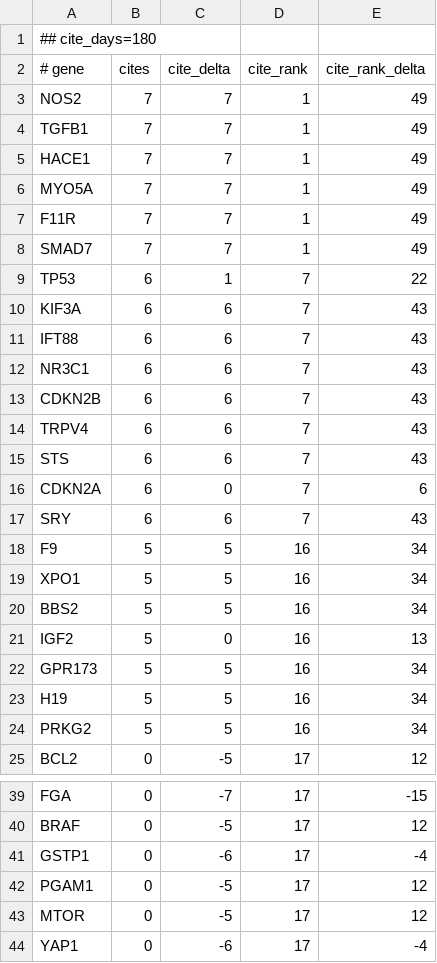
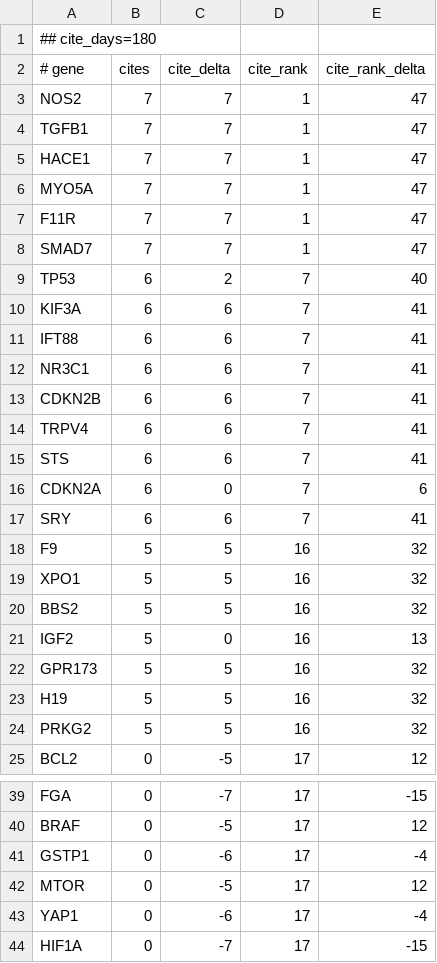
Before and after one commit to broadinstitute/gene-hints, a TSV file: data/canis-lupus-familiaris-pubmed-citations.tsv, drawn as a sheet; only a part is shown, gaps mark what is left out; the shorter side is filled out with more unchanged rows; the diff covers the shown part only.

```diff
--- a/data/canis-lupus-familiaris-pubmed-citations.tsv
+++ b/data/canis-lupus-familiaris-pubmed-citations.tsv
@@ -2,24 +2,24 @@
 # gene	cites	cite_delta	cite_rank	cite_rank_delta
-NOS2	7	7	1	49
-TGFB1	7	7	1	49
-HACE1	7	7	1	49
-MYO5A	7	7	1	49
-F11R	7	7	1	49
-SMAD7	7	7	1	49
-TP53	6	1	7	22
-KIF3A	6	6	7	43
-IFT88	6	6	7	43
-NR3C1	6	6	7	43
-CDKN2B	6	6	7	43
-TRPV4	6	6	7	43
-STS	6	6	7	43
+NOS2	7	7	1	47
+TGFB1	7	7	1	47
+HACE1	7	7	1	47
+MYO5A	7	7	1	47
+F11R	7	7	1	47
+SMAD7	7	7	1	47
+TP53	6	2	7	40
+KIF3A	6	6	7	41
+IFT88	6	6	7	41
+NR3C1	6	6	7	41
+CDKN2B	6	6	7	41
+TRPV4	6	6	7	41
+STS	6	6	7	41
 CDKN2A	6	0	7	6
-SRY	6	6	7	43
-F9	5	5	16	34
-XPO1	5	5	16	34
-BBS2	5	5	16	34
+SRY	6	6	7	41
+F9	5	5	16	32
+XPO1	5	5	16	32
+BBS2	5	5	16	32
 IGF2	5	0	16	13
-GPR173	5	5	16	34
-H19	5	5	16	34
-PRKG2	5	5	16	34
+GPR173	5	5	16	32
+H19	5	5	16	32
+PRKG2	5	5	16	32
 BCL2	0	-5	17	12
@@ -41,3 +41,2 @@ BRAF	0	-5	17	12
 GSTP1	0	-6	17	-4
-PGAM1	0	-5	17	12
 MTOR	0	-5	17	12
```
Also changed, not shown: 1 edited cell elsewhere in this file, data/homo-sapiens-gene-hints.tsv, data/mus-musculus-pubmed-citations.tsv, 1 other file.
